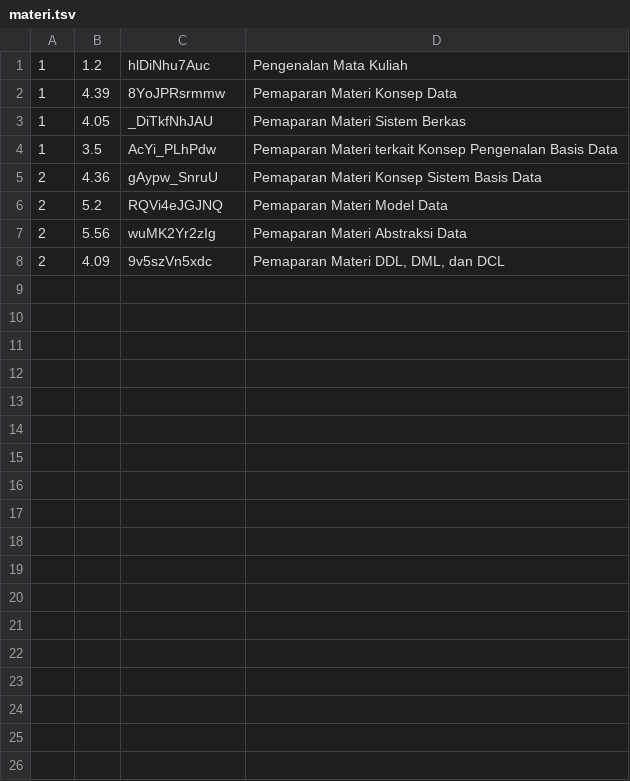
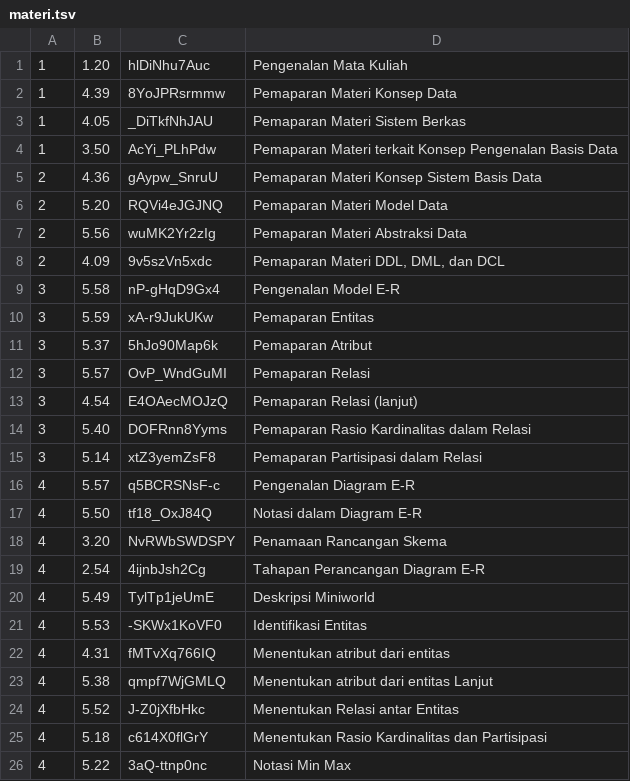
Before and after one commit to andika-eka/DIl-web, a TSV file: devOnly/autoinput/materi.tsv, drawn as a sheet.

Commit message:
table  case fix + add desc matkul

```diff
--- a/devOnly/autoinput/materi.tsv
+++ b/devOnly/autoinput/materi.tsv
@@ -1,8 +1,26 @@
-1	1.2	hlDiNhu7Auc	Pengenalan Mata Kuliah
+1	1.20	hlDiNhu7Auc	Pengenalan Mata Kuliah
 1	4.39	8YoJPRsrmmw	Pemaparan Materi Konsep Data
 1	4.05	_DiTkfNhJAU	Pemaparan Materi Sistem Berkas
-1	3.5	AcYi_PLhPdw	Pemaparan Materi terkait Konsep Pengenalan Basis Data
+1	3.50	AcYi_PLhPdw	Pemaparan Materi terkait Konsep Pengenalan Basis Data
 2	4.36	gAypw_SnruU	Pemaparan Materi Konsep Sistem Basis Data
-2	5.2	RQVi4eJGJNQ	Pemaparan Materi Model Data
+2	5.20	RQVi4eJGJNQ	Pemaparan Materi Model Data
 2	5.56	wuMK2Yr2zIg	Pemaparan Materi Abstraksi Data
 2	4.09	9v5szVn5xdc	Pemaparan Materi DDL, DML, dan DCL
+3	5.58	nP-gHqD9Gx4	Pengenalan Model E-R
+3	5.59	xA-r9JukUKw	Pemaparan Entitas		
+3	5.37	5hJo90Map6k	Pemaparan Atribut
+3	5.57	OvP_WndGuMI	Pemaparan Relasi
+3	4.54	E4OAecMOJzQ	Pemaparan Relasi (lanjut)
+3	5.40	DOFRnn8Yyms	Pemaparan Rasio Kardinalitas dalam Relasi
+3	5.14	xtZ3yemZsF8	Pemaparan Partisipasi dalam Relasi
+4	5.57	q5BCRSNsF-c	Pengenalan Diagram E-R
+4	5.50	tf18_OxJ84Q	Notasi dalam Diagram E-R
+4	3.20	NvRWbSWDSPY	Penamaan Rancangan Skema
+4	2.54	4ijnbJsh2Cg	Tahapan Perancangan Diagram E-R
+4	5.49	TylTp1jeUmE	Deskripsi Miniworld
+4	5.53	-SKWx1KoVF0	Identifikasi Entitas
+4	4.31	fMTvXq766IQ	Menentukan atribut dari entitas
+4	5.38	qmpf7WjGMLQ	Menentukan atribut dari entitas Lanjut
+4	5.52	J-Z0jXfbHkc	Menentukan Relasi antar Entitas
+4	5.18	c614X0flGrY	Menentukan Rasio Kardinalitas dan Partisipasi
+4	5.22	3aQ-ttnp0nc	Notasi Min Max
```
Also changed, not shown: 12 other files.
